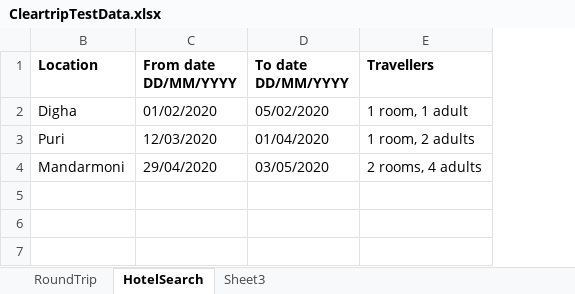
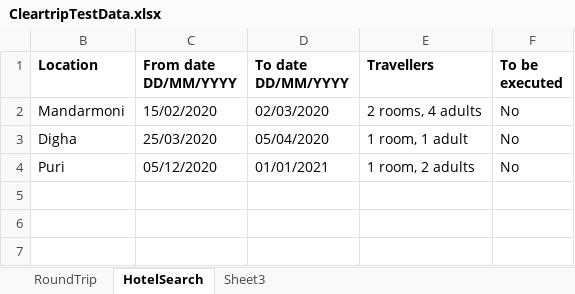
Before and after one commit to Upakaran/MavenTest, an Excel workbook: MevenDemoTest/src/CleartripTestData.xlsx, sheet HotelSearch, drawn as a sheet; values as stored, in another font and other column widths than the file's, no borders; addresses are those after the commit; the diff names each change by its address in the sheet, - before the commit and + after, or states it on an @@ line.

```diff
--- a/MevenDemoTest/src/CleartripTestData.xlsx (sheet HotelSearch)
+++ b/MevenDemoTest/src/CleartripTestData.xlsx (sheet HotelSearch)
+column F (To be executed), rows 3-4: No | No
+row 2: Mandarmoni | 15/02/2020 | 02/03/2020 | 2 rooms, 4 adults | No
-C3 (From date DD/MM/YYYY): 01/02/2020
+C3 (From date DD/MM/YYYY): 25/03/2020
-D3 (To date DD/MM/YYYY): 05/02/2020
+D3 (To date DD/MM/YYYY): 05/04/2020
-C4 (From date DD/MM/YYYY): 12/03/2020
+C4 (From date DD/MM/YYYY): 05/12/2020
-D4 (To date DD/MM/YYYY): 01/04/2020
+D4 (To date DD/MM/YYYY): 01/01/2021
-row 5: Mandarmoni | 29/04/2020 | 03/05/2020 | 2 rooms, 4 adults
+row 5: (empty)
+row 6: (empty)
+row 7: (empty)
```
Also changed, not shown: sheet RoundTrip, hidden cells, 43 other files.
